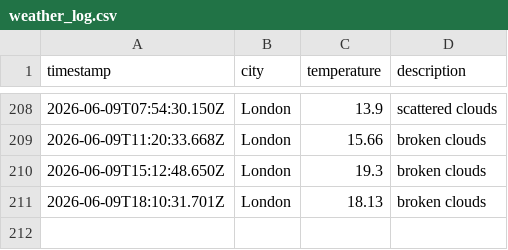
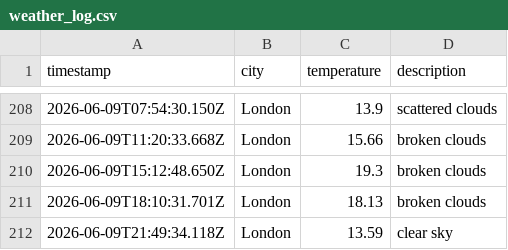
Before and after one commit to ArshaanSindhwani/weather-ops, a CSV file: data/weather_log.csv, drawn as a sheet; only a part is shown, gaps mark what is left out; the diff names each change by its address in the sheet, - before the commit and + after, or states it on an @@ line.

```diff
--- a/data/weather_log.csv
+++ b/data/weather_log.csv
+row 212: 2026-06-09T21:49:34.118Z | London | 13.59 | clear sky
```
Also changed, not shown: 1 other file.
